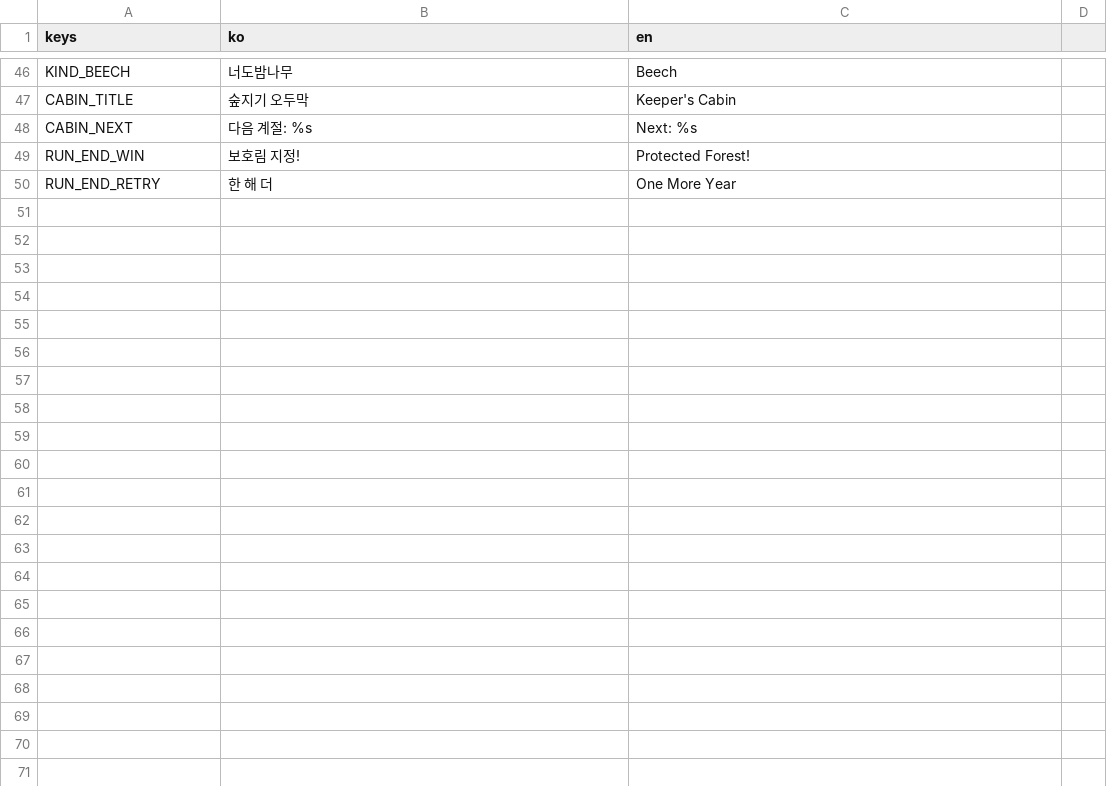
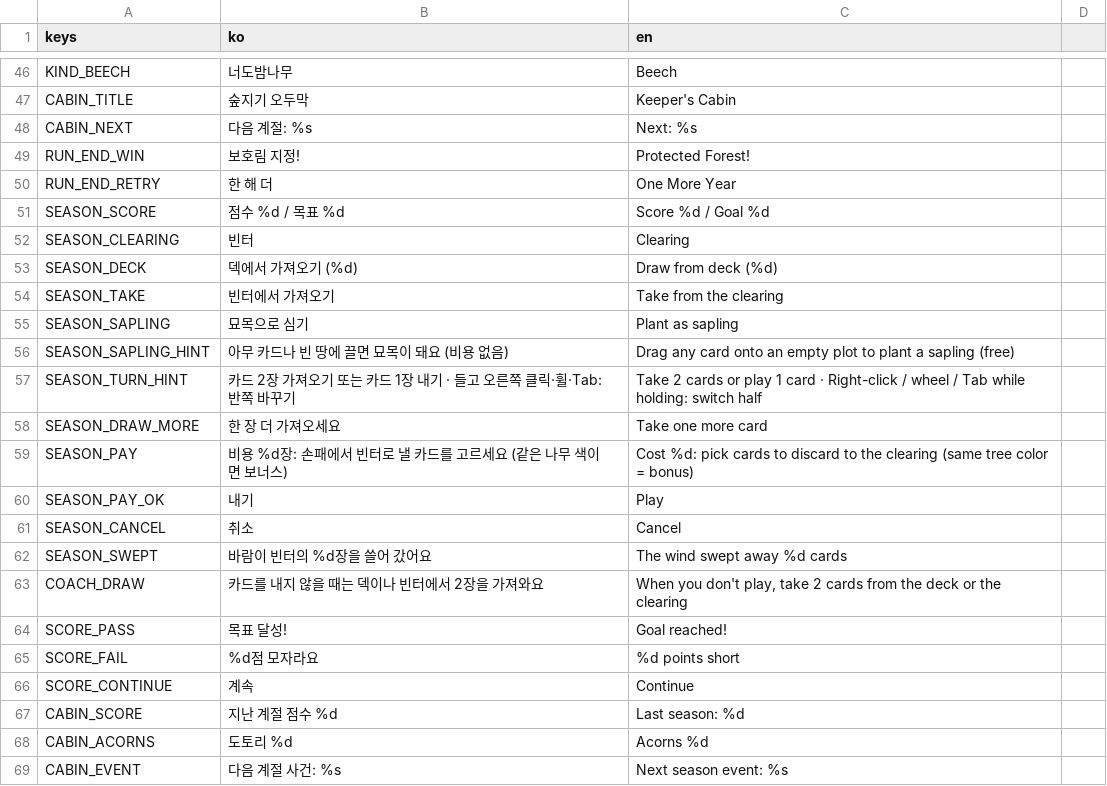
Before and after one commit to icymonk/minthold-games, a CSV file: games/grove/i18n/strings.csv, drawn as a sheet; only a part is shown, gaps mark what is left out; the diff covers the shown part only.

```diff
--- a/games/grove/i18n/strings.csv
+++ b/games/grove/i18n/strings.csv
@@ -50 +50,20 @@ RUN_END_WIN,보호림 지정!,Protected Forest!
 RUN_END_RETRY,한 해 더,One More Year
+SEASON_SCORE,점수 %d / 목표 %d,Score %d / Goal %d
+SEASON_CLEARING,빈터,Clearing
+SEASON_DECK,덱에서 가져오기 (%d),Draw from deck (%d)
+SEASON_TAKE,빈터에서 가져오기,Take from the clearing
+SEASON_SAPLING,묘목으로 심기,Plant as sapling
+SEASON_SAPLING_HINT,아무 카드나 빈 땅에 끌면 묘목이 돼요 (비용 없음),Drag any card onto an empty plot to plant a sapling (free)
+SEASON_TURN_HINT,카드 2장 가져오기 또는 카드 1장 내기 · 들고 오른쪽 클릭·휠·Tab: 반쪽 바꾸기,Take 2 cards or play 1 card · Right-click / wheel / Tab while holding: switch half
+SEASON_DRAW_MORE,한 장 더 가져오세요,Take one more card
+SEASON_PAY,비용 %d장: 손패에서 빈터로 낼 카드를 고르세요 (같은 나무 색이면 보너스),Cost %d: pick cards to discard to the clearing (same tree color = bonus)
+SEASON_PAY_OK,내기,Play
+SEASON_CANCEL,취소,Cancel
+SEASON_SWEPT,바람이 빈터의 %d장을 쓸어 갔어요,The wind swept away %d cards
+COACH_DRAW,카드를 내지 않을 때는 덱이나 빈터에서 2장을 가져와요,"When you don't play, take 2 cards from the deck or the clearing"
+SCORE_PASS,목표 달성!,Goal reached!
+SCORE_FAIL,%d점 모자라요,%d points short
+SCORE_CONTINUE,계속,Continue
+CABIN_SCORE,지난 계절 점수 %d,Last season: %d
+CABIN_ACORNS,도토리 %d,Acorns %d
+CABIN_EVENT,다음 계절 사건: %s,Next season event: %s
```
Also changed, not shown: 17 added rows and 3 edited cells elsewhere in this file, 12 other files.
